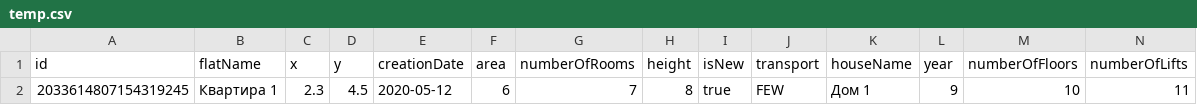
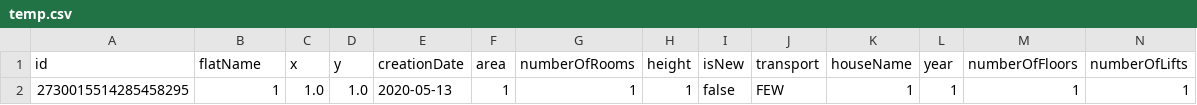
Before and after one commit to foryourselfand/programming_lab6, a CSV file: res/collections/temp.csv, drawn as a sheet.

```diff
--- a/res/collections/temp.csv
+++ b/res/collections/temp.csv
@@ -1,2 +1,2 @@
 "id","flatName","x","y","creationDate","area","numberOfRooms","height","isNew","transport","houseName","year","numberOfFloors","numberOfLifts"
-"2033614807154319245","Квартира 1","2.3","4.5","2020-05-12","6","7","8","true","FEW","Дом 1","9","10","11"
+"2730015514285458295","1","1.0","1.0","2020-05-13","1","1","1","false","FEW","1","1","1","1"
```
Also changed, not shown: 13 other files.
